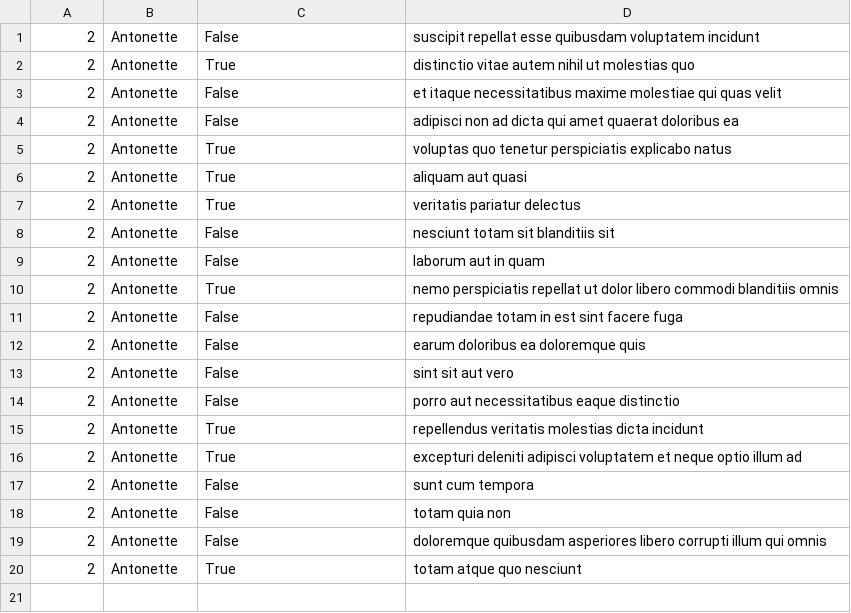
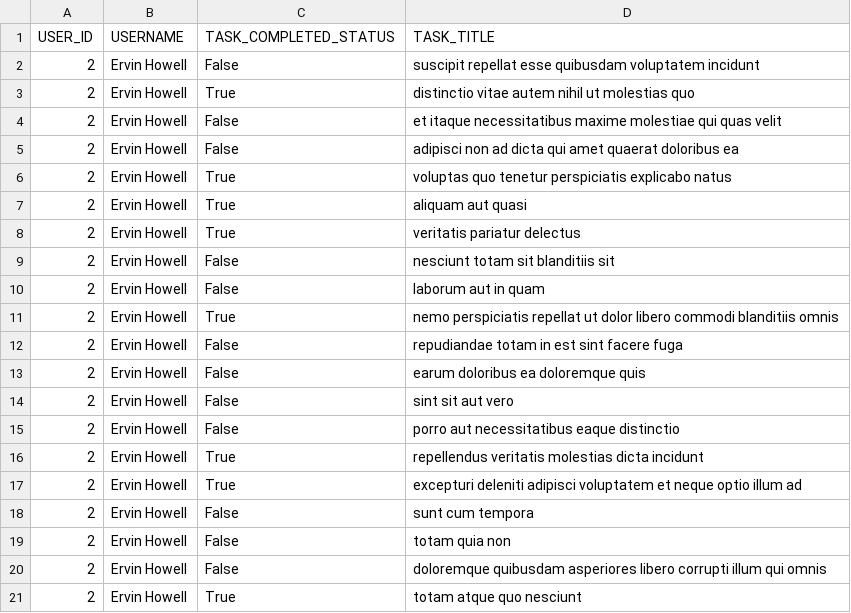
Before and after one commit to CKCarr/holbertonschool-back-end, a CSV file: api/2.csv, drawn as a sheet.

```diff
--- a/api/2.csv
+++ b/api/2.csv
@@ -1,20 +1,21 @@
-"2","Antonette","False","suscipit repellat esse quibusdam voluptatem incidunt"
-"2","Antonette","True","distinctio vitae autem nihil ut molestias quo"
-"2","Antonette","False","et itaque necessitatibus maxime molestiae qui quas velit"
-"2","Antonette","False","adipisci non ad dicta qui amet quaerat doloribus ea"
-"2","Antonette","True","voluptas quo tenetur perspiciatis explicabo natus"
-"2","Antonette","True","aliquam aut quasi"
-"2","Antonette","True","veritatis pariatur delectus"
-"2","Antonette","False","nesciunt totam sit blanditiis sit"
-"2","Antonette","False","laborum aut in quam"
-"2","Antonette","True","nemo perspiciatis repellat ut dolor libero commodi blanditiis omnis"
-"2","Antonette","False","repudiandae totam in est sint facere fuga"
-"2","Antonette","False","earum doloribus ea doloremque quis"
-"2","Antonette","False","sint sit aut vero"
-"2","Antonette","False","porro aut necessitatibus eaque distinctio"
-"2","Antonette","True","repellendus veritatis molestias dicta incidunt"
-"2","Antonette","True","excepturi deleniti adipisci voluptatem et neque optio illum ad"
-"2","Antonette","False","sunt cum tempora"
-"2","Antonette","False","totam quia non"
-"2","Antonette","False","doloremque quibusdam asperiores libero corrupti illum qui omnis"
-"2","Antonette","True","totam atque quo nesciunt"
+"USER_ID","USERNAME","TASK_COMPLETED_STATUS","TASK_TITLE"
+"2","Ervin Howell","False","suscipit repellat esse quibusdam voluptatem incidunt"
+"2","Ervin Howell","True","distinctio vitae autem nihil ut molestias quo"
+"2","Ervin Howell","False","et itaque necessitatibus maxime molestiae qui quas velit"
+"2","Ervin Howell","False","adipisci non ad dicta qui amet quaerat doloribus ea"
+"2","Ervin Howell","True","voluptas quo tenetur perspiciatis explicabo natus"
+"2","Ervin Howell","True","aliquam aut quasi"
+"2","Ervin Howell","True","veritatis pariatur delectus"
+"2","Ervin Howell","False","nesciunt totam sit blanditiis sit"
+"2","Ervin Howell","False","laborum aut in quam"
+"2","Ervin Howell","True","nemo perspiciatis repellat ut dolor libero commodi blanditiis omnis"
+"2","Ervin Howell","False","repudiandae totam in est sint facere fuga"
+"2","Ervin Howell","False","earum doloribus ea doloremque quis"
+"2","Ervin Howell","False","sint sit aut vero"
+"2","Ervin Howell","False","porro aut necessitatibus eaque distinctio"
+"2","Ervin Howell","True","repellendus veritatis molestias dicta incidunt"
+"2","Ervin Howell","True","excepturi deleniti adipisci voluptatem et neque optio illum ad"
+"2","Ervin Howell","False","sunt cum tempora"
+"2","Ervin Howell","False","totam quia non"
+"2","Ervin Howell","False","doloremque quibusdam asperiores libero corrupti illum qui omnis"
+"2","Ervin Howell","True","totam atque quo nesciunt"
```
Also changed, not shown: 1 other file.
